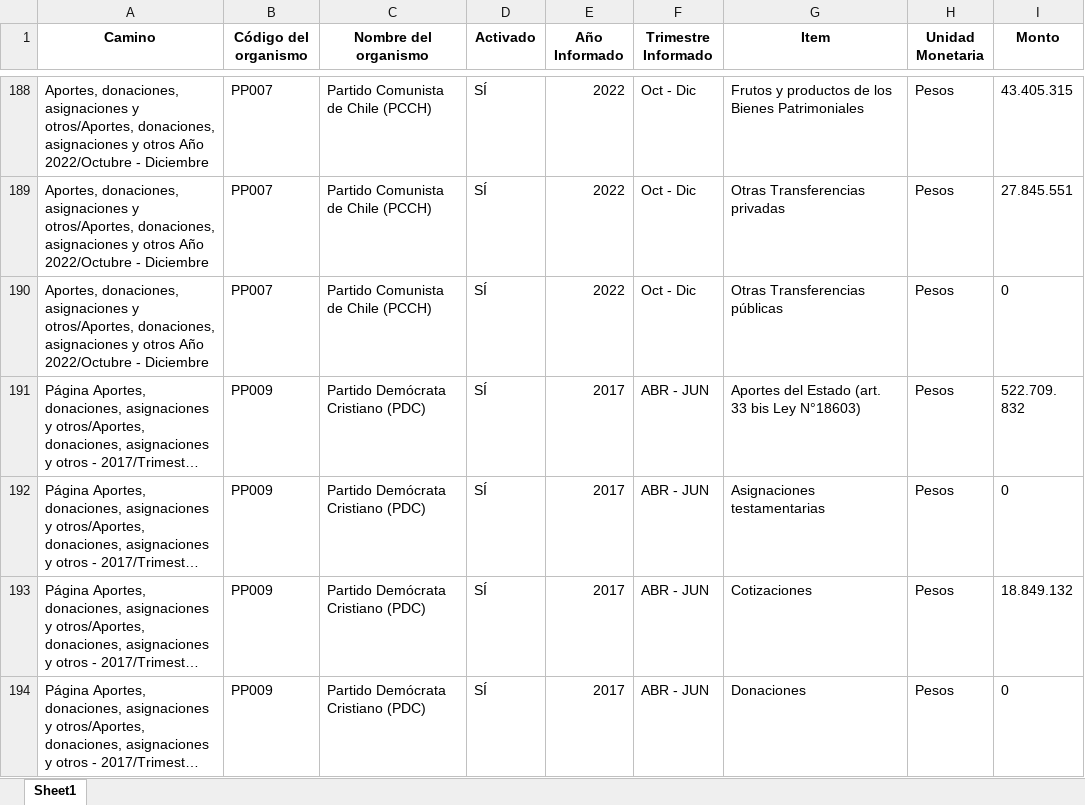
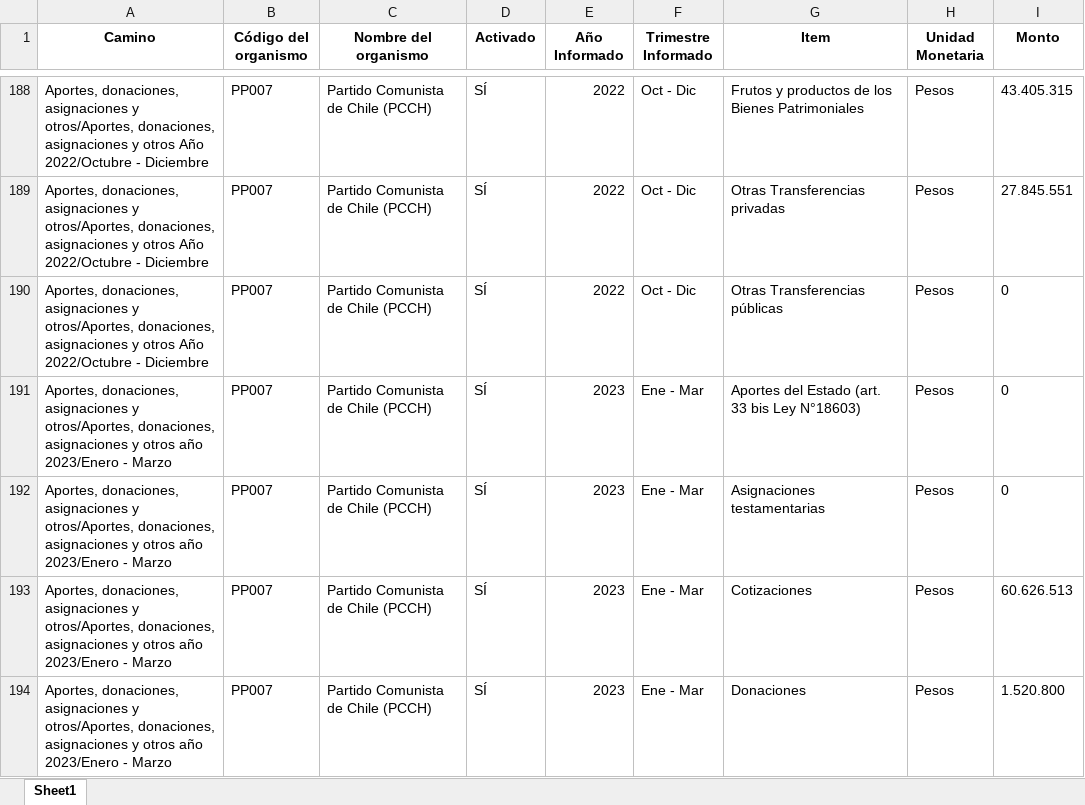
Before and after one commit to Sud-Austral/Transparencia_Activa, an Excel workbook: TA/PP0008.xlsx, sheet Sheet1, drawn as a sheet; only a part is shown, gaps mark what is left out; the shorter side is filled out with more unchanged rows; long unchanged cells end in …; values as stored, in another font and other column widths than the file's, no borders; the diff covers the shown part only; the diff names each change by its address in the sheet, - before the commit and + after, or states it on an @@ line.

```diff
--- a/TA/PP0008.xlsx (sheet Sheet1)
+++ b/TA/PP0008.xlsx (sheet Sheet1)
+row 191: Aportes, donaciones, asignaciones y otros/Aportes, donaciones, asignaciones y otros año 2023/Enero - Marzo | PP007 | Partido Comunista de Chile (PCCH) | SÍ | 2023 | Ene - Mar | Aportes del Estado (art. 33 bis Ley N°18603) | Pesos | 0
+row 192: Aportes, donaciones, asignaciones y otros/Aportes, donaciones, asignaciones y otros año 2023/Enero - Marzo | PP007 | Partido Comunista de Chile (PCCH) | SÍ | 2023 | Ene - Mar | Asignaciones testamentarias | Pesos | 0
+row 193: Aportes, donaciones, asignaciones y otros/Aportes, donaciones, asignaciones y otros año 2023/Enero - Marzo | PP007 | Partido Comunista de Chile (PCCH) | SÍ | 2023 | Ene - Mar | Cotizaciones | Pesos | 60.626.513
+row 194: Aportes, donaciones, asignaciones y otros/Aportes, donaciones, asignaciones y otros año 2023/Enero - Marzo | PP007 | Partido Comunista de Chile (PCCH) | SÍ | 2023 | Ene - Mar | Donaciones | Pesos | 1.520.800
```
Also changed, not shown: 31 added rows and 47 moved rows elsewhere in this sheet, TA/ConsejoTransparencia_notificaciones.xlsx, TA/Organismos_360.xlsx, 12 other files.
